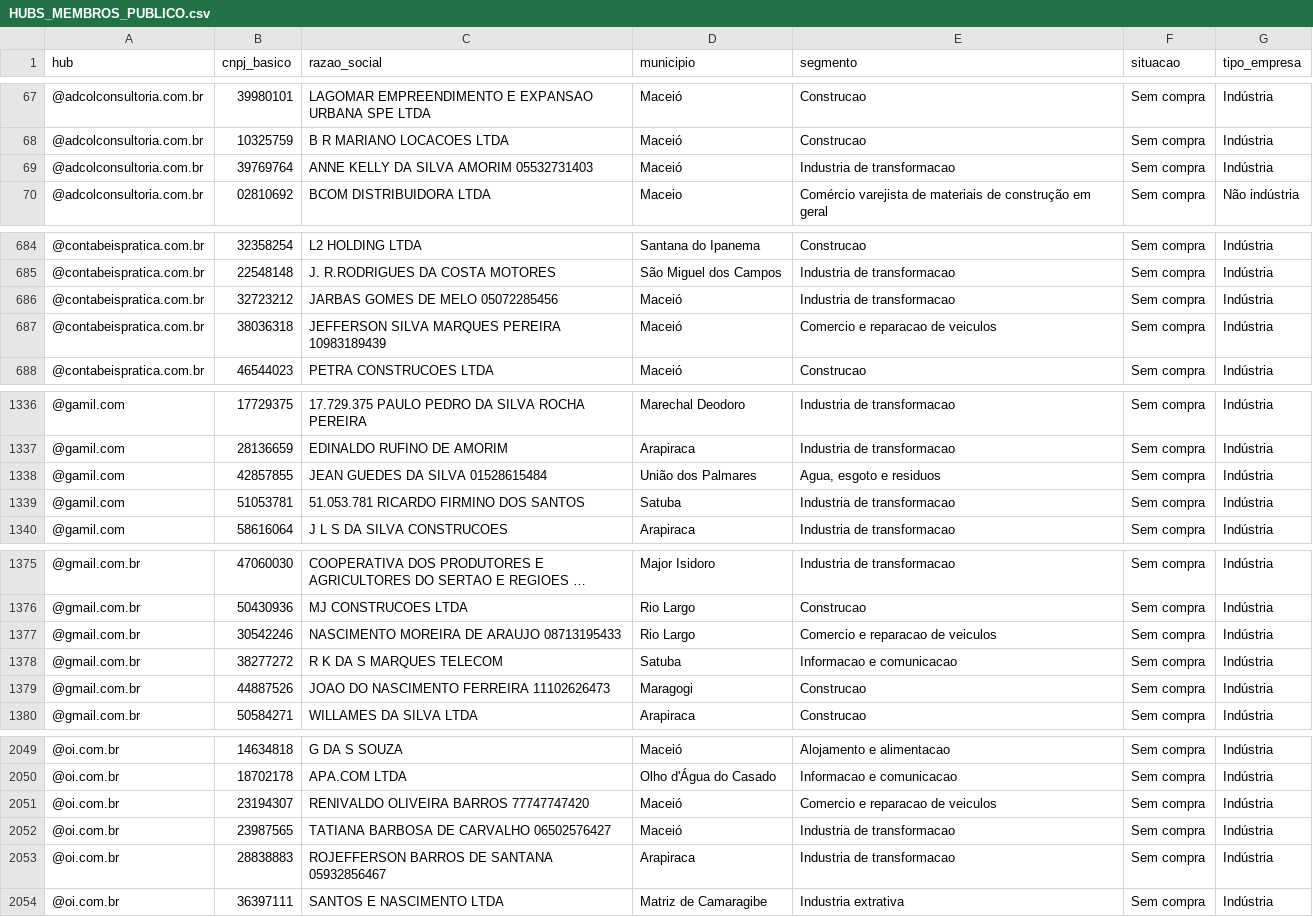
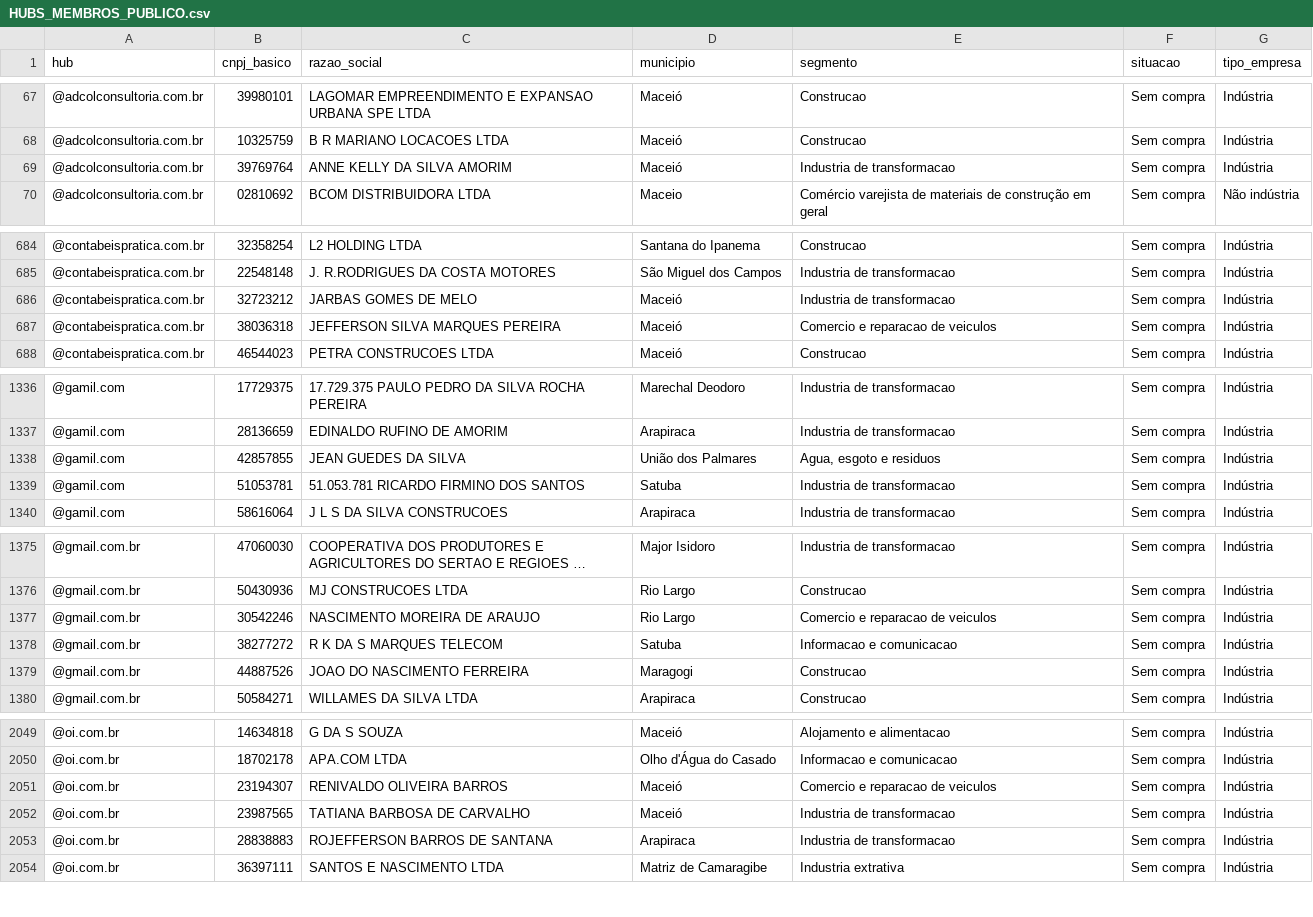
Before and after one commit to wiltonds/AI-Commercial-Intelligence, a CSV file: data/processed/HUBS_MEMBROS_PUBLICO.csv, drawn as a sheet; only a part is shown, gaps mark what is left out; long unchanged cells end in …; the diff covers the shown part only.

```diff
--- a/data/processed/HUBS_MEMBROS_PUBLICO.csv
+++ b/data/processed/HUBS_MEMBROS_PUBLICO.csv
@@ -68,3 +68,3 @@
 @adcolconsultoria.com.br,10325759,B R MARIANO LOCACOES LTDA,Maceió,Construcao,Sem compra,Indústria
-@adcolconsultoria.com.br,39769764,ANNE KELLY DA SILVA AMORIM 05532731403,Maceió,Industria de transformacao,Sem compra,Indústria
+@adcolconsultoria.com.br,39769764,ANNE KELLY DA SILVA AMORIM,Maceió,Industria de transformacao,Sem compra,Indústria
 @adcolconsultoria.com.br,02810692,BCOM DISTRIBUIDORA LTDA,Maceio,Comércio varejista de materiais de construção em geral,Sem compra,Não indústria
@@ -685,4 +685,4 @@
 @contabeispratica.com.br,22548148,J. R.RODRIGUES DA COSTA MOTORES,São Miguel dos Campos,Industria de transformacao,Sem compra,Indústria
-@contabeispratica.com.br,32723212,JARBAS GOMES DE MELO 05072285456,Maceió,Industria de transformacao,Sem compra,Indústria
-@contabeispratica.com.br,38036318,JEFFERSON SILVA MARQUES PEREIRA 10983189439,Maceió,Comercio e reparacao de veiculos,Sem compra,Indústria
+@contabeispratica.com.br,32723212,JARBAS GOMES DE MELO,Maceió,Industria de transformacao,Sem compra,Indústria
+@contabeispratica.com.br,38036318,JEFFERSON SILVA MARQUES PEREIRA,Maceió,Comercio e reparacao de veiculos,Sem compra,Indústria
 @contabeispratica.com.br,46544023,PETRA CONSTRUCOES LTDA,Maceió,Construcao,Sem compra,Indústria
@@ -1337,3 +1337,3 @@
 @gamil.com,28136659,EDINALDO RUFINO DE AMORIM,Arapiraca,Industria de transformacao,Sem compra,Indústria
-@gamil.com,42857855,JEAN GUEDES DA SILVA 01528615484,União dos Palmares,"Agua, esgoto e residuos",Sem compra,Indústria
+@gamil.com,42857855,JEAN GUEDES DA SILVA,União dos Palmares,"Agua, esgoto e residuos",Sem compra,Indústria
 @gamil.com,51053781,51.053.781 RICARDO FIRMINO DOS SANTOS,Satuba,Industria de transformacao,Sem compra,Indústria
@@ -1376,5 +1376,5 @@
 @gmail.com.br,50430936,MJ CONSTRUCOES LTDA,Rio Largo,Construcao,Sem compra,Indústria
-@gmail.com.br,30542246,NASCIMENTO MOREIRA DE ARAUJO 08713195433,Rio Largo,Comercio e reparacao de veiculos,Sem compra,Indústria
+@gmail.com.br,30542246,NASCIMENTO MOREIRA DE ARAUJO,Rio Largo,Comercio e reparacao de veiculos,Sem compra,Indústria
 @gmail.com.br,38277272,R K DA S MARQUES TELECOM,Satuba,Informacao e comunicacao,Sem compra,Indústria
-@gmail.com.br,44887526,JOAO DO NASCIMENTO FERREIRA 11102626473,Maragogi,Construcao,Sem compra,Indústria
+@gmail.com.br,44887526,JOAO DO NASCIMENTO FERREIRA,Maragogi,Construcao,Sem compra,Indústria
 @gmail.com.br,50584271,WILLAMES DA SILVA LTDA,Arapiraca,Construcao,Sem compra,Indústria
@@ -2050,5 +2050,5 @@
 @oi.com.br,18702178,APA.COM LTDA,Olho d'Água do Casado,Informacao e comunicacao,Sem compra,Indústria
-@oi.com.br,23194307,RENIVALDO OLIVEIRA BARROS 77747747420,Maceió,Comercio e reparacao de veiculos,Sem compra,Indústria
-@oi.com.br,23987565,TATIANA BARBOSA DE CARVALHO 06502576427,Maceió,Industria de transformacao,Sem compra,Indústria
-@oi.com.br,28838883,ROJEFFERSON BARROS DE SANTANA 05932856467,Arapiraca,Industria de transformacao,Sem compra,Indústria
+@oi.com.br,23194307,RENIVALDO OLIVEIRA BARROS,Maceió,Comercio e reparacao de veiculos,Sem compra,Indústria
+@oi.com.br,23987565,TATIANA BARBOSA DE CARVALHO,Maceió,Industria de transformacao,Sem compra,Indústria
+@oi.com.br,28838883,ROJEFFERSON BARROS DE SANTANA,Arapiraca,Industria de transformacao,Sem compra,Indústria
 @oi.com.br,36397111,SANTOS E NASCIMENTO LTDA,Matriz de Camaragibe,Industria extrativa,Sem compra,Indústria
```
Also changed, not shown: 2 edited cells elsewhere in this file, data/processed/ADESAO_NATUREZA_MUNICIPIO.csv, data/processed/LOG_ATUALIZACOES.csv, 7 other files.
